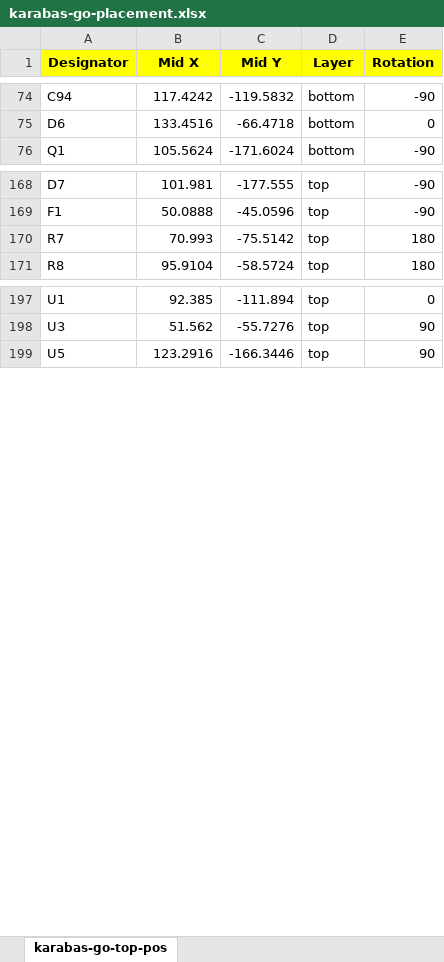
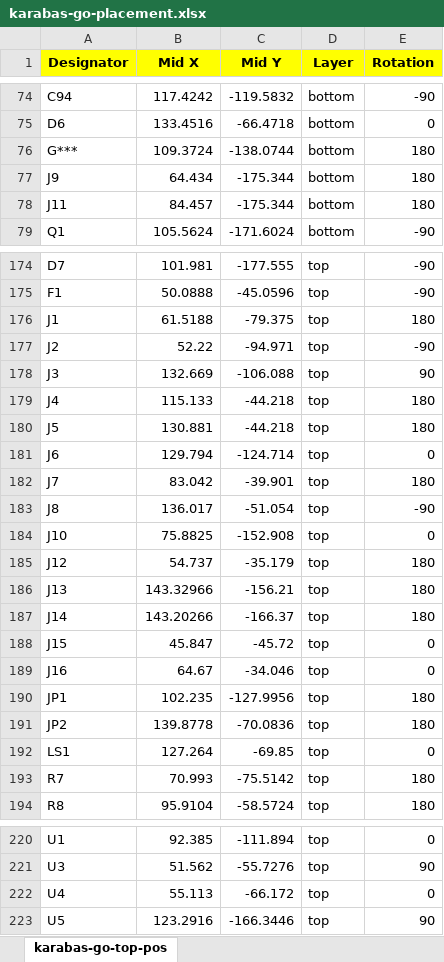
Before and after one commit to andykarpov/karabas-go-pcb, an Excel workbook: fab/karabas-go-placement.xlsx, sheet karabas-go-top-pos, drawn as a sheet; only a part is shown, gaps mark what is left out; values as stored, in another font and other column widths than the file's, no borders; the diff covers the shown part only; the diff names each change by its address in the sheet, - before the commit and + after, or states it on an @@ line.

```diff
--- a/fab/karabas-go-placement.xlsx (sheet karabas-go-top-pos)
+++ b/fab/karabas-go-placement.xlsx (sheet karabas-go-top-pos)
+row 76: G*** | 109.3724 | -138.0744 | bottom | 180
+row 77: J9 | 64.434 | -175.344 | bottom | 180
+row 78: J11 | 84.457 | -175.344 | bottom | 180
+row 176: J1 | 61.5188 | -79.375 | top | 180
+row 177: J2 | 52.22 | -94.971 | top | -90
+row 178: J3 | 132.669 | -106.088 | top | 90
+row 179: J4 | 115.133 | -44.218 | top | 180
+row 180: J5 | 130.881 | -44.218 | top | 180
+row 181: J6 | 129.794 | -124.714 | top | 0
+row 182: J7 | 83.042 | -39.901 | top | 180
+row 183: J8 | 136.017 | -51.054 | top | -90
+row 184: J10 | 75.8825 | -152.908 | top | 0
+row 185: J12 | 54.737 | -35.179 | top | 180
+row 186: J13 | 143.32966 | -156.21 | top | 180
+row 187: J14 | 143.20266 | -166.37 | top | 180
+row 188: J15 | 45.847 | -45.72 | top | 0
+row 189: J16 | 64.67 | -34.046 | top | 0
+row 190: JP1 | 102.235 | -127.9956 | top | 180
+row 191: JP2 | 139.8778 | -70.0836 | top | 180
+row 192: LS1 | 127.264 | -69.85 | top | 0
+row 222: U4 | 55.113 | -66.172 | top | 0
```
Also changed, not shown: 5 added rows elsewhere in this sheet, fab/karabas-go-bom.xlsx.
